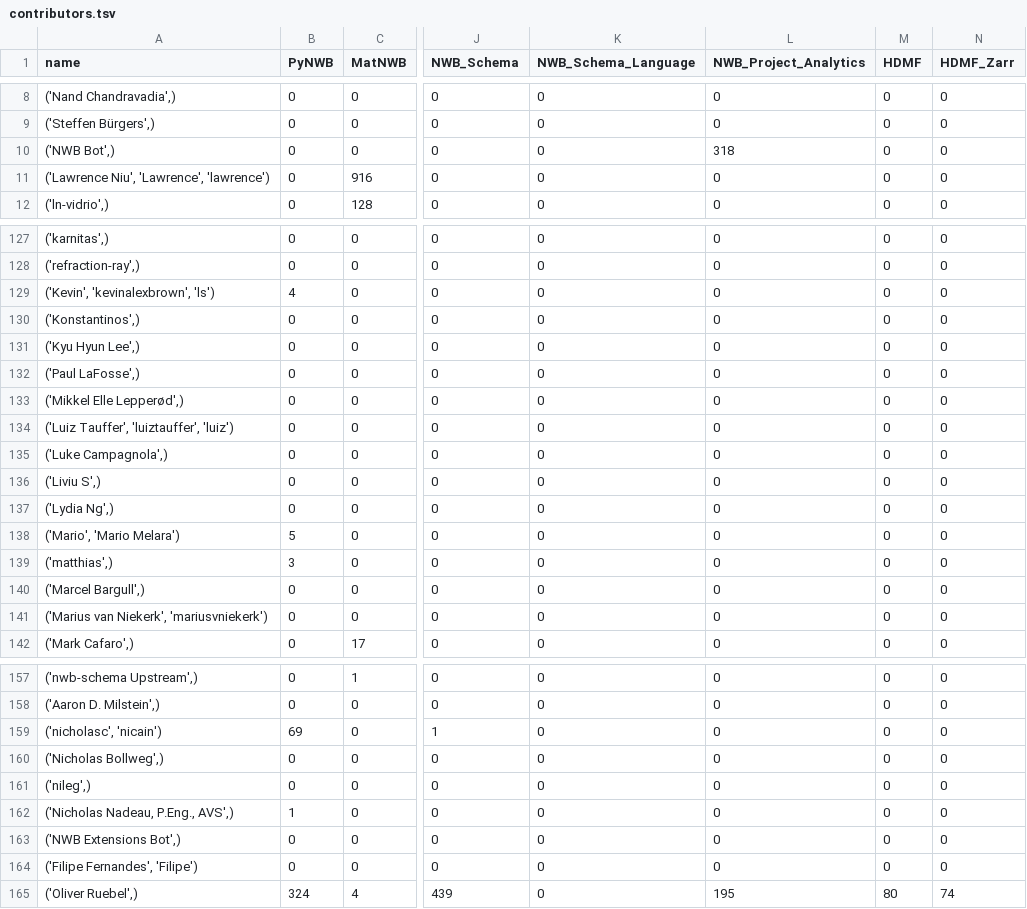
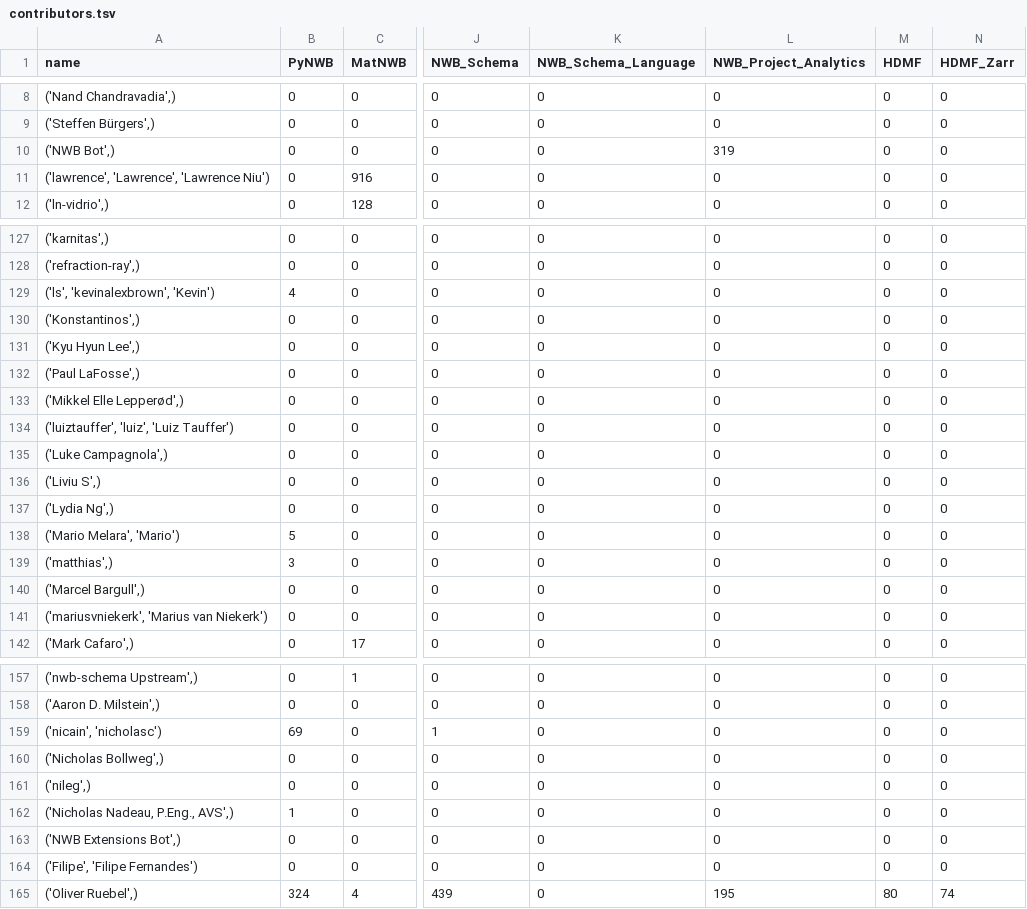
Before and after one commit to NeurodataWithoutBorders/nwb-project-analytics, a TSV file: data/contributors.tsv, drawn as a sheet; only a part is shown, gaps mark what is left out; the diff covers the shown part only; the diff names each change by its address in the sheet, - before the commit and + after, or states it on an @@ line.

```diff
--- a/data/contributors.tsv
+++ b/data/contributors.tsv
-L10 (NWB_Project_Analytics): 318
+L10 (NWB_Project_Analytics): 319
-A11 (name): ('Lawrence Niu', 'Lawrence', 'lawrence')
+A11 (name): ('lawrence', 'Lawrence', 'Lawrence Niu')
-A129 (name): ('Kevin', 'kevinalexbrown', 'ls')
+A129 (name): ('ls', 'kevinalexbrown', 'Kevin')
-A134 (name): ('Luiz Tauffer', 'luiztauffer', 'luiz')
+A134 (name): ('luiztauffer', 'luiz', 'Luiz Tauffer')
-A138 (name): ('Mario', 'Mario Melara')
+A138 (name): ('Mario Melara', 'Mario')
-A141 (name): ('Marius van Niekerk', 'mariusvniekerk')
+A141 (name): ('mariusvniekerk', 'Marius van Niekerk')
-A159 (name): ('nicholasc', 'nicain')
+A159 (name): ('nicain', 'nicholasc')
-A164 (name): ('Filipe Fernandes', 'Filipe')
+A164 (name): ('Filipe', 'Filipe Fernandes')
```
Also changed, not shown: 7 edited cells elsewhere in this file, 2 other files.
